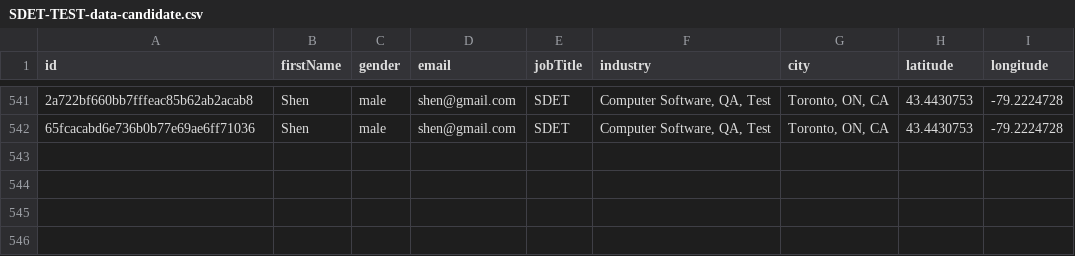
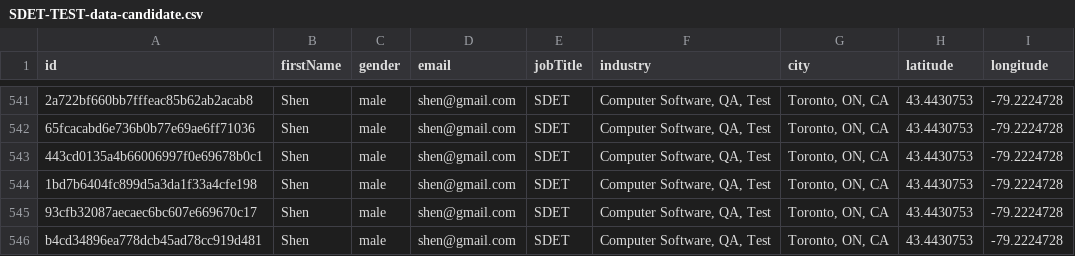
Before and after one commit to gitpanshen/respondent-tech, a CSV file: data/SDET-TEST-data-candidate.csv, drawn as a sheet; only a part is shown, gaps mark what is left out; the diff names each change by its address in the sheet, - before the commit and + after, or states it on an @@ line.

```diff
--- a/data/SDET-TEST-data-candidate.csv
+++ b/data/SDET-TEST-data-candidate.csv
+row 543: 443cd0135a4b66006997f0e69678b0c1 | Shen | male | shen@gmail.com | SDET | Computer Software, QA, Test | Toronto, ON, CA | 43.4430753 | -79.2224728
+row 544: 1bd7b6404fc899d5a3da1f33a4cfe198 | Shen | male | shen@gmail.com | SDET | Computer Software, QA, Test | Toronto, ON, CA | 43.4430753 | -79.2224728
+row 545: 93cfb32087aecaec6bc607e669670c17 | Shen | male | shen@gmail.com | SDET | Computer Software, QA, Test | Toronto, ON, CA | 43.4430753 | -79.2224728
+row 546: b4cd34896ea778dcb45ad78cc919d481 | Shen | male | shen@gmail.com | SDET | Computer Software, QA, Test | Toronto, ON, CA | 43.4430753 | -79.2224728
```
Also changed, not shown: 4 other files.
